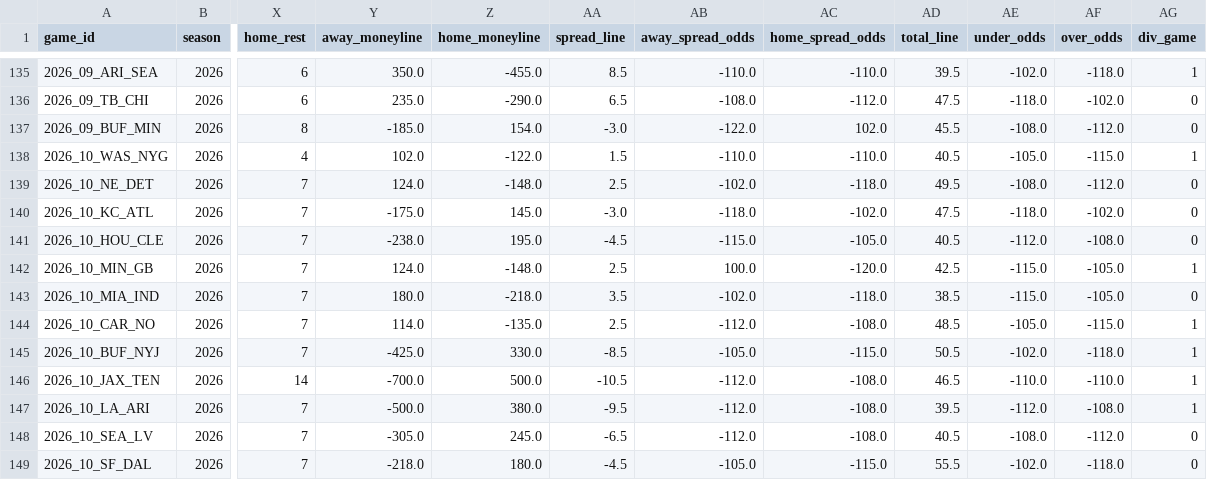
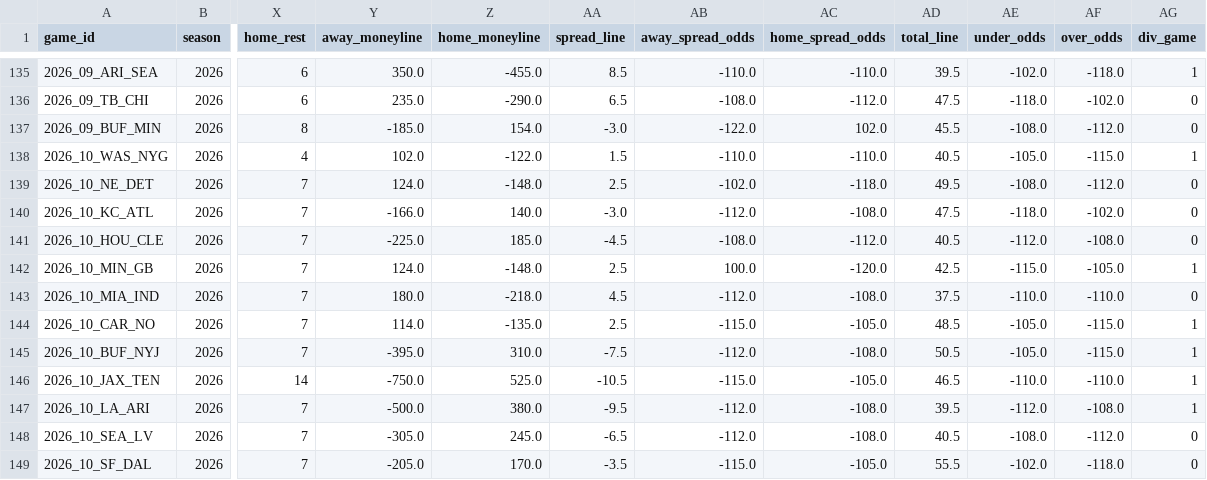
Before and after one commit to turernt/nfl-ai-predictor, a CSV file: data/schedules.csv, drawn as a sheet; only a part is shown, gaps mark what is left out; the diff covers the shown part only; the diff names each change by its address in the sheet, - before the commit and + after, or states it on an @@ line.

```diff
--- a/data/schedules.csv
+++ b/data/schedules.csv
-Y140 (away_moneyline): -175.0
+Y140 (away_moneyline): -166.0
-Z140 (home_moneyline): 145.0
+Z140 (home_moneyline): 140.0
-AB140 (away_spread_odds): -118.0
+AB140 (away_spread_odds): -112.0
-AC140 (home_spread_odds): -102.0
+AC140 (home_spread_odds): -108.0
-Y141 (away_moneyline): -238.0
+Y141 (away_moneyline): -225.0
-Z141 (home_moneyline): 195.0
+Z141 (home_moneyline): 185.0
-AB141 (away_spread_odds): -115.0
+AB141 (away_spread_odds): -108.0
-AC141 (home_spread_odds): -105.0
+AC141 (home_spread_odds): -112.0
-AA143 (spread_line): 3.5
+AA143 (spread_line): 4.5
-AB143 (away_spread_odds): -102.0
+AB143 (away_spread_odds): -112.0
-AC143 (home_spread_odds): -118.0
+AC143 (home_spread_odds): -108.0
-AD143 (total_line): 38.5
+AD143 (total_line): 37.5
-AE143 (under_odds): -115.0
+AE143 (under_odds): -110.0
-AF143 (over_odds): -105.0
+AF143 (over_odds): -110.0
-AB144 (away_spread_odds): -112.0
+AB144 (away_spread_odds): -115.0
-AC144 (home_spread_odds): -108.0
+AC144 (home_spread_odds): -105.0
-Y145 (away_moneyline): -425.0
+Y145 (away_moneyline): -395.0
-Z145 (home_moneyline): 330.0
+Z145 (home_moneyline): 310.0
-AA145 (spread_line): -8.5
+AA145 (spread_line): -7.5
-AB145 (away_spread_odds): -105.0
+AB145 (away_spread_odds): -112.0
-AC145 (home_spread_odds): -115.0
+AC145 (home_spread_odds): -108.0
-AE145 (under_odds): -102.0
+AE145 (under_odds): -105.0
-AF145 (over_odds): -118.0
+AF145 (over_odds): -115.0
-Y146 (away_moneyline): -700.0
+Y146 (away_moneyline): -750.0
-Z146 (home_moneyline): 500.0
+Z146 (home_moneyline): 525.0
-AB146 (away_spread_odds): -112.0
+AB146 (away_spread_odds): -115.0
-AC146 (home_spread_odds): -108.0
+AC146 (home_spread_odds): -105.0
-Y149 (away_moneyline): -218.0
+Y149 (away_moneyline): -205.0
-Z149 (home_moneyline): 180.0
+Z149 (home_moneyline): 170.0
-AA149 (spread_line): -4.5
+AA149 (spread_line): -3.5
-AB149 (away_spread_odds): -105.0
+AB149 (away_spread_odds): -115.0
-AC149 (home_spread_odds): -115.0
+AC149 (home_spread_odds): -105.0
```
Also changed, not shown: 6 edited cells elsewhere in this file, 7 other files.
